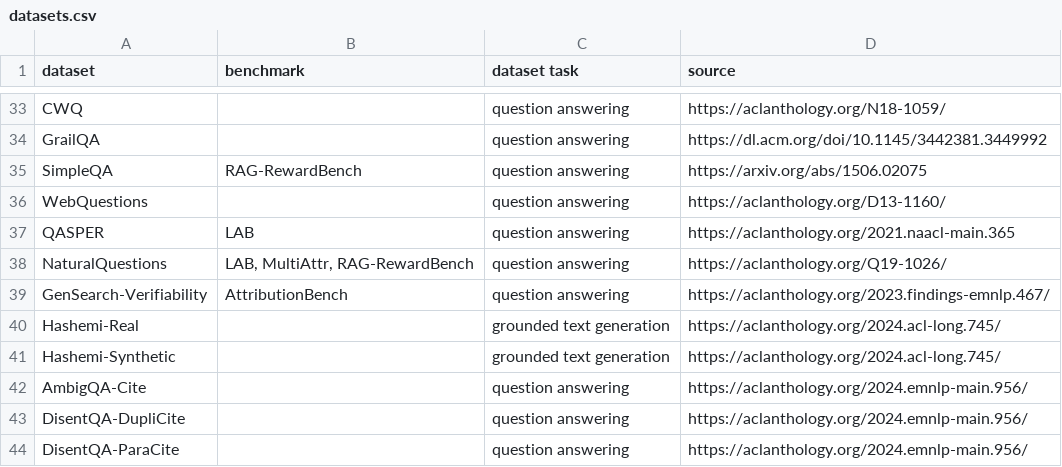
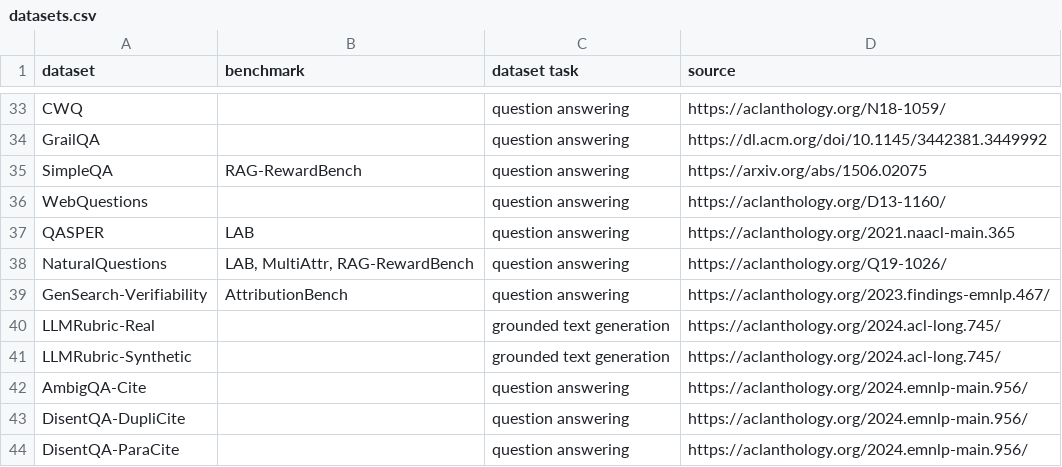
Before and after one commit to faerber-lab/AttributeCiteQuote, a CSV file: datasets.csv, drawn as a sheet; only a part is shown, gaps mark what is left out.

Commit message:
Update Datasets

```diff
--- a/datasets.csv
+++ b/datasets.csv
@@ -39,4 +39,4 @@ NaturalQuestions,"LAB, MultiAttr, RAG-RewardBench",question answering,https://ac
 GenSearch-Verifiability,AttributionBench,question answering,https://aclanthology.org/2023.findings-emnlp.467/
-Hashemi-Real,,grounded text generation,https://aclanthology.org/2024.acl-long.745/
-Hashemi-Synthetic,,grounded text generation,https://aclanthology.org/2024.acl-long.745/
+LLMRubric-Real,,grounded text generation,https://aclanthology.org/2024.acl-long.745/
+LLMRubric-Synthetic,,grounded text generation,https://aclanthology.org/2024.acl-long.745/
 AmbigQA-Cite,,question answering,https://aclanthology.org/2024.emnlp-main.956/
```
Also changed, not shown: publications.csv.
